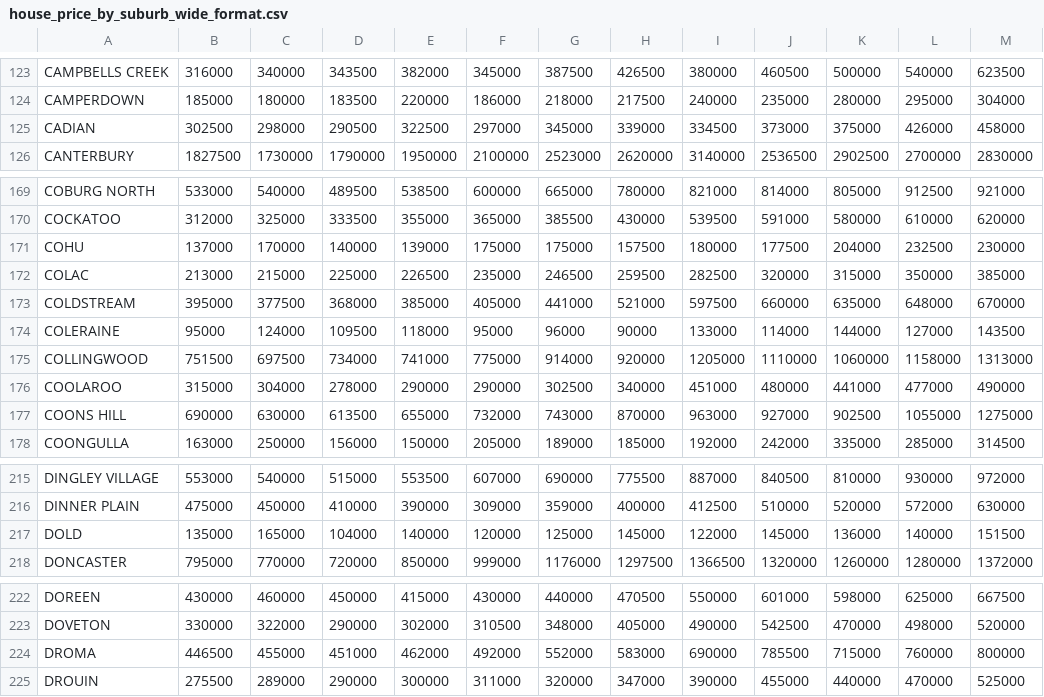
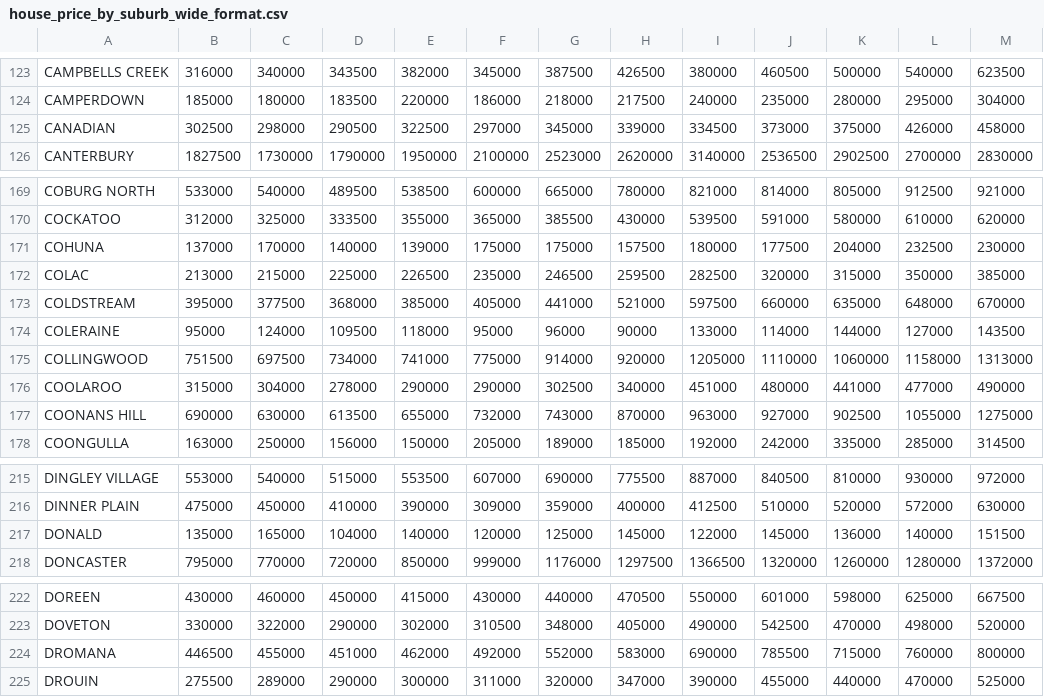
Before and after one commit to KaneSec/vega_lite, a CSV file: 6_advanced_examples/data/house_price_by_suburb_wide_format.csv, drawn as a sheet; only a part is shown, gaps mark what is left out; the diff covers the shown part only.

```diff
--- a/6_advanced_examples/data/house_price_by_suburb_wide_format.csv
+++ b/6_advanced_examples/data/house_price_by_suburb_wide_format.csv
@@ -124,3 +124,3 @@ CAMPBELLS CREEK,316000,340000,343500,382000,345000,387500,426500,380000,460500,5
 CAMPERDOWN,185000,180000,183500,220000,186000,218000,217500,240000,235000,280000,295000,304000
-CADIAN,302500,298000,290500,322500,297000,345000,339000,334500,373000,375000,426000,458000
+CANADIAN,302500,298000,290500,322500,297000,345000,339000,334500,373000,375000,426000,458000
 CANTERBURY,1827500,1730000,1790000,1950000,2100000,2523000,2620000,3140000,2536500,2902500,2700000,2830000
@@ -170,3 +170,3 @@ COBURG NORTH,533000,540000,489500,538500,600000,665000,780000,821000,814000,8050
 COCKATOO,312000,325000,333500,355000,365000,385500,430000,539500,591000,580000,610000,620000
-COHU,137000,170000,140000,139000,175000,175000,157500,180000,177500,204000,232500,230000
+COHUNA,137000,170000,140000,139000,175000,175000,157500,180000,177500,204000,232500,230000
 COLAC,213000,215000,225000,226500,235000,246500,259500,282500,320000,315000,350000,385000
@@ -176,3 +176,3 @@ COLLINGWOOD,751500,697500,734000,741000,775000,914000,920000,1205000,1110000,106
 COOLAROO,315000,304000,278000,290000,290000,302500,340000,451000,480000,441000,477000,490000
-COONS HILL,690000,630000,613500,655000,732000,743000,870000,963000,927000,902500,1055000,1275000
+COONANS HILL,690000,630000,613500,655000,732000,743000,870000,963000,927000,902500,1055000,1275000
 COONGULLA,163000,250000,156000,150000,205000,189000,185000,192000,242000,335000,285000,314500
@@ -216,3 +216,3 @@ DINGLEY VILLAGE,553000,540000,515000,553500,607000,690000,775500,887000,840500,8
 DINNER PLAIN,475000,450000,410000,390000,309000,359000,400000,412500,510000,520000,572000,630000
-DOLD,135000,165000,104000,140000,120000,125000,145000,122000,145000,136000,140000,151500
+DONALD,135000,165000,104000,140000,120000,125000,145000,122000,145000,136000,140000,151500
 DONCASTER,795000,770000,720000,850000,999000,1176000,1297500,1366500,1320000,1260000,1280000,1372000
@@ -223,3 +223,3 @@ DOREEN,430000,460000,450000,415000,430000,440000,470500,550000,601000,598000,625
 DOVETON,330000,322000,290000,302000,310500,348000,405000,490000,542500,470000,498000,520000
-DROMA,446500,455000,451000,462000,492000,552000,583000,690000,785500,715000,760000,800000
+DROMANA,446500,455000,451000,462000,492000,552000,583000,690000,785500,715000,760000,800000
 DROUIN,275500,289000,290000,300000,311000,320000,347000,390000,455000,440000,470000,525000
```
Also changed, not shown: 30 edited cells elsewhere in this file, 5 other files.
